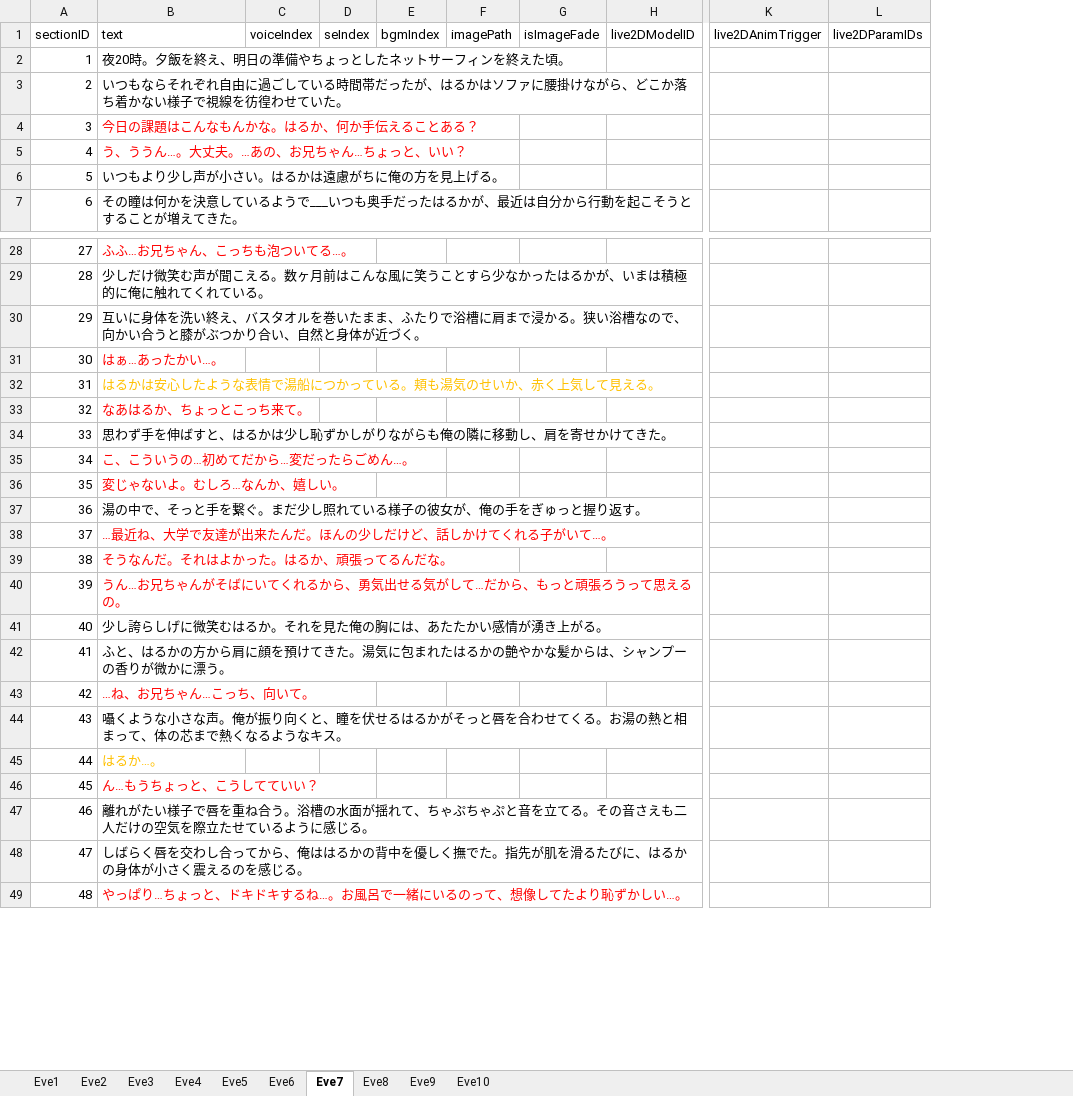
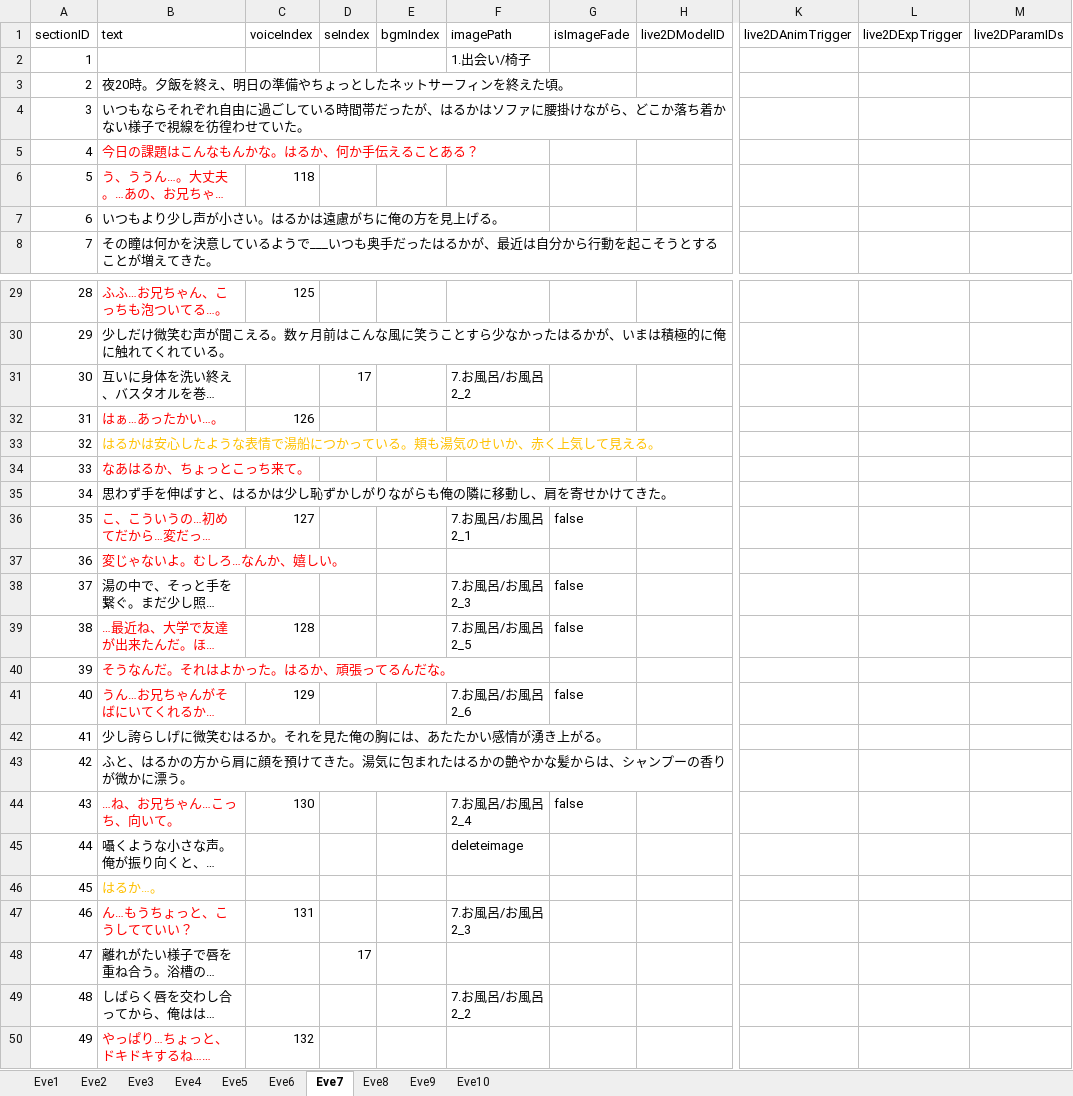
Before and after one commit to Mittyam/project_7, an Excel workbook: Assets/Resources/NovelData/NovelData.xlsx, sheet Eve7, drawn as a sheet; only a part is shown, gaps mark what is left out; long unchanged cells end in …; values as stored, in another font and other column widths than the file's, no borders; removed rows and columns are numbered as before the commit, all else as after; rows hold the shown columns only; the diff covers the shown part only; the diff names each change by its address in the sheet, - before the commit and + after, or states it on an @@ line.

```diff
--- a/Assets/Resources/NovelData/NovelData.xlsx (sheet Eve7)
+++ b/Assets/Resources/NovelData/NovelData.xlsx (sheet Eve7)
-column C (voiceIndex), empty
+column C (voiceIndex), row 6: 118; rows 29-50: 125 |  |  | 126 |  |  |  | 127 |  |  | 128 |  | 129 |  |  | 130 |  |  | 131 |  |  | 132
-column F (imagePath), empty
+column F (imagePath), rows 31-49: 7.お風呂/お風呂2_2 |  |  |  |  | 7.お風呂/お風呂2_1 |  | 7.お風呂/お風呂2_3 | 7.お風呂/お風呂2_5 |  | 7.お風呂/お風呂2_6 |  |  | 7.お風呂/お風呂2_4 | deleteimage |  | 7.お風呂/お風呂2_3 |  | 7.お風呂/お風呂2_2
+column L (live2DExpTrigger), empty
+row 2: 1 |  |  |  |  | 1.出会い/椅子
@@ column A (sectionID) renumbered from row 3 down @@
-D31 (seIndex): (empty)
+D31 (seIndex): 17
-G36 (isImageFade): (empty)
+G36 (isImageFade): false
-G38:G39 (isImageFade): (empty)
+G38:G39 (isImageFade): false
-G41 (isImageFade): (empty)
+G41 (isImageFade): false
-G44 (isImageFade): (empty)
+G44 (isImageFade): false
-D48 (seIndex): (empty)
+D48 (seIndex): 17
```
Also changed, not shown: 2 edited cells elsewhere in this sheet, sheet Eve5, sheet Eve4, sheet Eve8, sheet Eve3, sheet Eve6, sheet Eve10, 3 more sheets, 12 other files.
